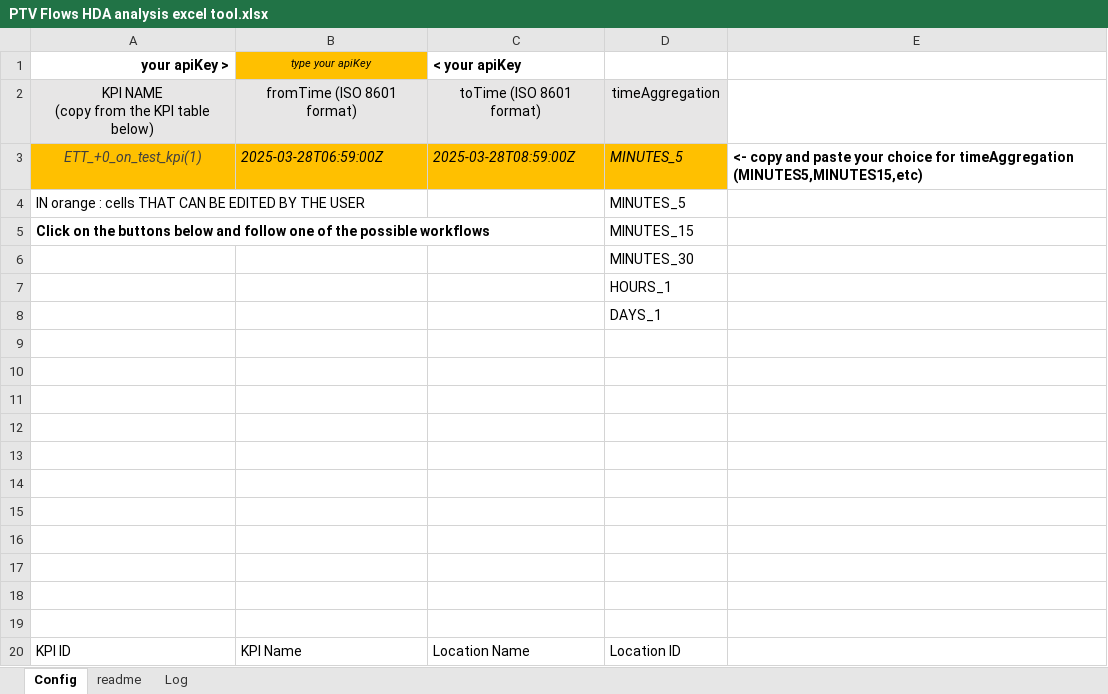
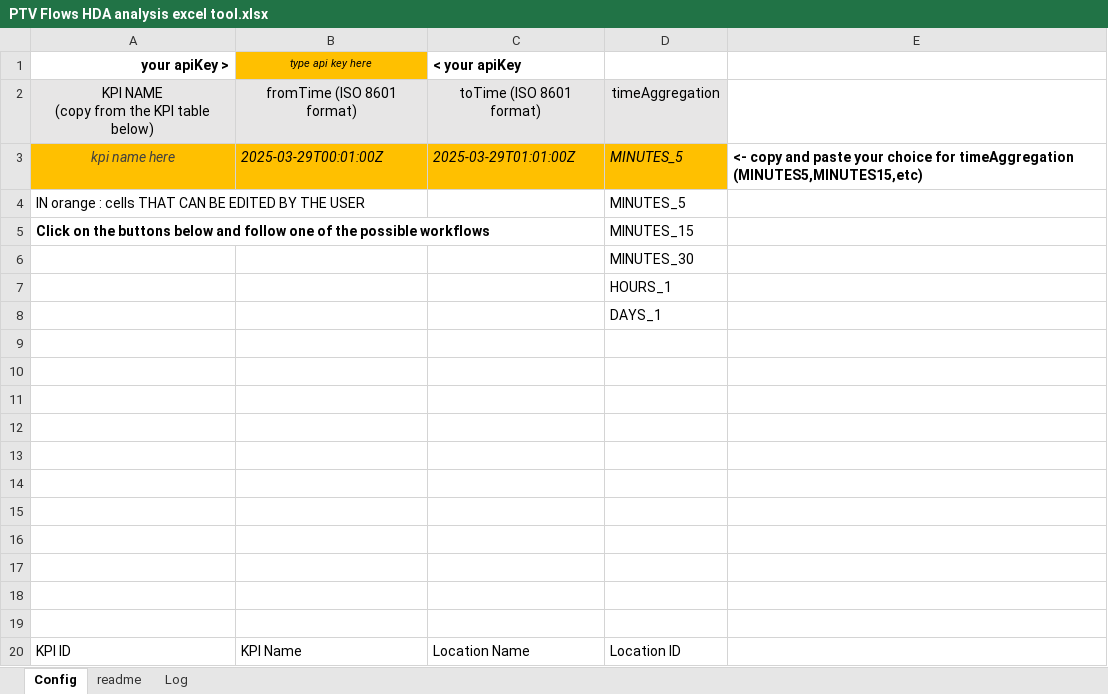
Before and after one commit to PTV-Mobility/PTV-Flows-tutorials, an Excel workbook: excel/PTV Flows HDA analysis excel tool.xlsx, sheet Config, drawn as a sheet; values as stored, in another font and other column widths than the file's, no borders; charts and pictures and table styles not drawn; the diff names each change by its address in the sheet, - before the commit and + after, or states it on an @@ line.

```diff
--- a/excel/PTV Flows HDA analysis excel tool.xlsx (sheet Config)
+++ b/excel/PTV Flows HDA analysis excel tool.xlsx (sheet Config)
-B1: type your apiKey
+B1: type api key here
-A3 (your apiKey >): ETT_+0_on_test_kpi(1)
+A3 (your apiKey >): kpi name here
-B3 (type api key here): 2025-03-28T06:59:00Z
+B3 (type api key here): 2025-03-29T00:01:00Z
-C3 (< your apiKey): 2025-03-28T08:59:00Z
+C3 (< your apiKey): 2025-03-29T01:01:00Z
```
